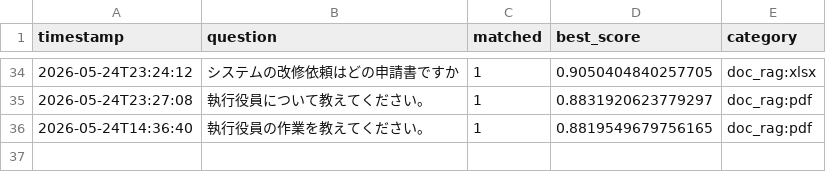
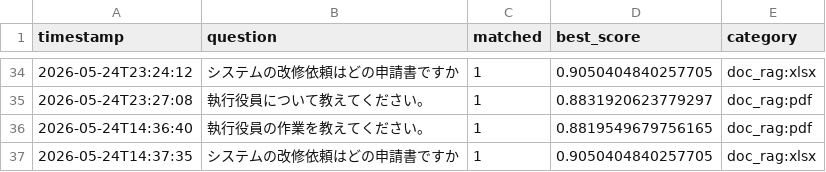
Before and after one commit to Hisa888/helpdesk_ai, a CSV file: streamlit_data/tenants/demo/logs/interactions_20260524.csv, drawn as a sheet; only a part is shown, gaps mark what is left out.

Commit message:
Update log: tenants/demo/logs/interactions_20260524.csv

```diff
--- a/streamlit_data/tenants/demo/logs/interactions_20260524.csv
+++ b/streamlit_data/tenants/demo/logs/interactions_20260524.csv
@@ -36 +36,2 @@ timestamp,question,matched,best_score,category
 2026-05-24T14:36:40,執行役員の作業を教えてください。,1,0.8819549679756165,doc_rag:pdf
+2026-05-24T14:37:35,システムの改修依頼はどの申請書ですか,1,0.9050404840257705,doc_rag:xlsx
```
